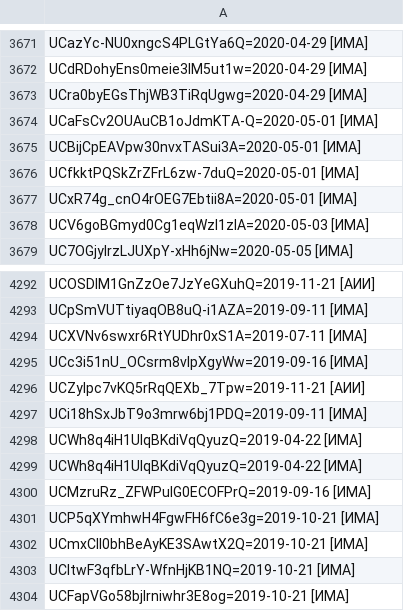
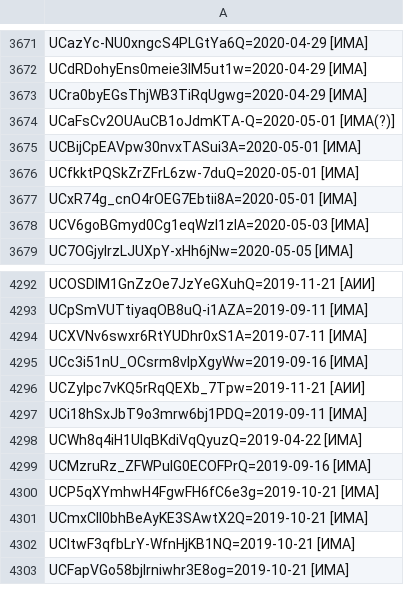
Before and after one commit to FeignedAccomplice/YOUTUBOTS, a CSV file: KB.CSV, drawn as a sheet; only a part is shown, gaps mark what is left out; the diff covers the shown part only.

```diff
--- a/KB.CSV
+++ b/KB.CSV
@@ -3673,3 +3673,3 @@ UCdRDohyEns0meie3IM5ut1w=2020-04-29 [ИМА]
 UCra0byEGsThjWB3TiRqUgwg=2020-04-29 [ИМА]
-UCaFsCv2OUAuCB1oJdmKTA-Q=2020-05-01 [ИМА]
+UCaFsCv2OUAuCB1oJdmKTA-Q=2020-05-01 [ИМА(?)]
 UCBijCpEAVpw30nvxTASui3A=2020-05-01 [ИМА]
@@ -4298,3 +4298,2 @@ UCi18hSxJbT9o3mrw6bj1PDQ=2019-09-11 [ИМА]
 UCWh8q4iH1UlqBKdiVqQyuzQ=2019-04-22 [ИМА]
-UCWh8q4iH1UlqBKdiVqQyuzQ=2019-04-22 [ИМА]
 UCMzruRz_ZFWPuIG0ECOFPrQ=2019-09-16 [ИМА]
```
Also changed, not shown: 11 added rows and 4 edited cells elsewhere in this file.
